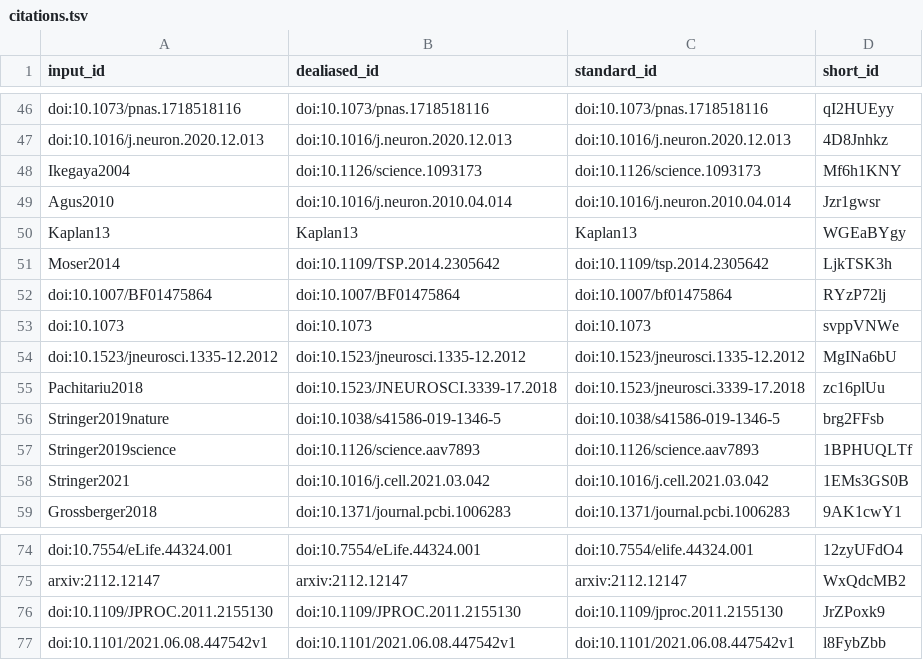
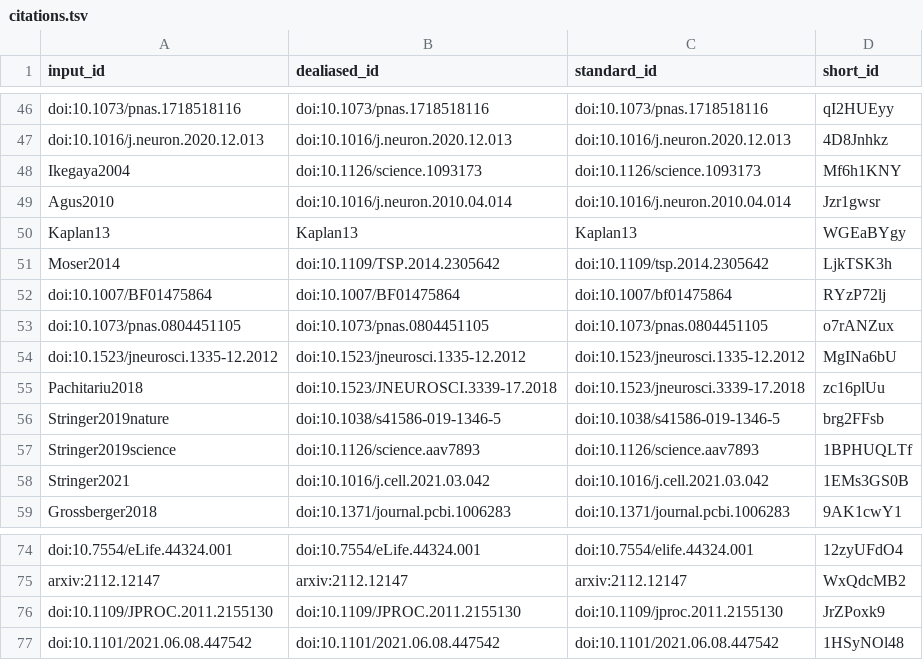
Before and after one commit to SpikeAI/2022-10-04_polychronies_OBSOLETE, a TSV file: citations.tsv, drawn as a sheet; only a part is shown, gaps mark what is left out.

```diff
--- a/citations.tsv
+++ b/citations.tsv
@@ -52,3 +52,3 @@ Moser2014	doi:10.1109/TSP.2014.2305642	doi:10.1109/tsp.2014.2305642	LjkTSK3h
 doi:10.1007/BF01475864	doi:10.1007/BF01475864	doi:10.1007/bf01475864	RYzP72lj
-doi:10.1073	doi:10.1073	doi:10.1073	svppVNWe
+doi:10.1073/pnas.0804451105	doi:10.1073/pnas.0804451105	doi:10.1073/pnas.0804451105	o7rANZux
 doi:10.1523/jneurosci.1335-12.2012	doi:10.1523/jneurosci.1335-12.2012	doi:10.1523/jneurosci.1335-12.2012	MgINa6bU
@@ -76,2 +76,2 @@ arxiv:2112.12147	arxiv:2112.12147	arxiv:2112.12147	WxQdcMB2
 doi:10.1109/JPROC.2011.2155130	doi:10.1109/JPROC.2011.2155130	doi:10.1109/jproc.2011.2155130	JrZPoxk9
-doi:10.1101/2021.06.08.447542v1	doi:10.1101/2021.06.08.447542v1	doi:10.1101/2021.06.08.447542v1	l8FybZbb
+doi:10.1101/2021.06.08.447542	doi:10.1101/2021.06.08.447542	doi:10.1101/2021.06.08.447542	1HSyNOl48
```
Also changed, not shown: 7 other files.
